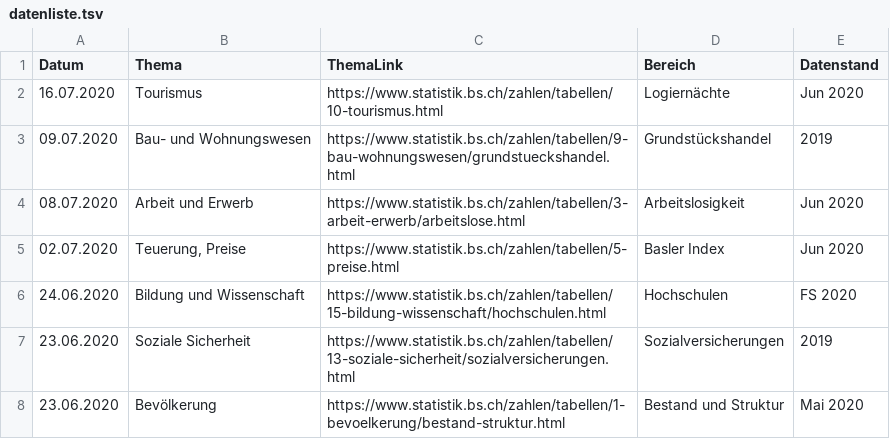
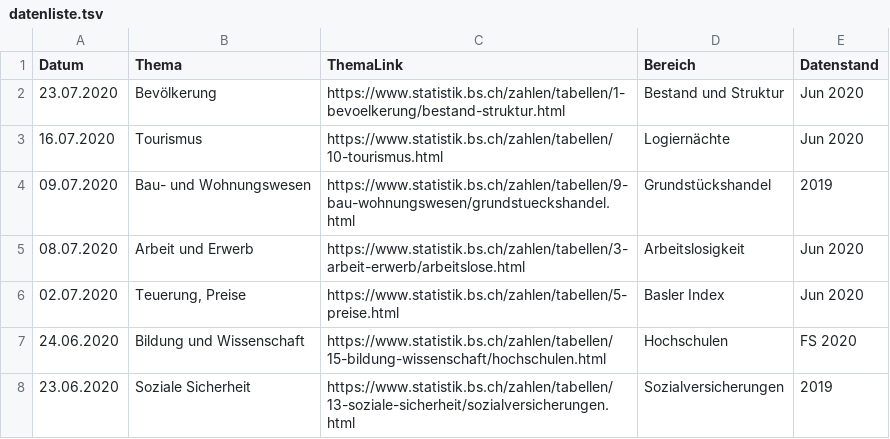
Before and after one commit to StataBS/indikatoren_plus, a TSV file: datenliste.tsv, drawn as a sheet; only a part is shown; the shorter side is filled out with more unchanged rows; the diff names each change by its address in the sheet, - before the commit and + after, or states it on an @@ line.

Commit message:
Update datenliste.tsv

```diff
--- a/datenliste.tsv
+++ b/datenliste.tsv
+row 2: 23.07.2020 | Bevölkerung | https://www.statistik.bs.ch/zahlen/tabellen/1-bevoelkerung/bestand-struktur.html | Bestand und Struktur | Jun 2020
```
